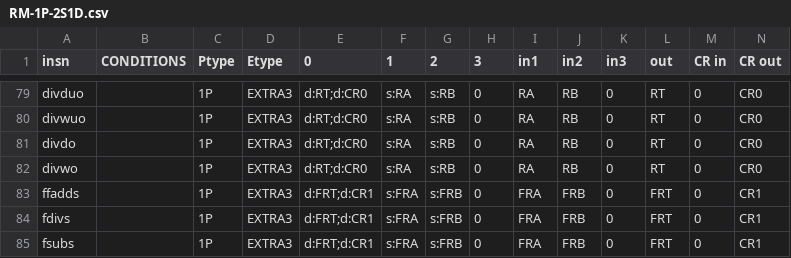
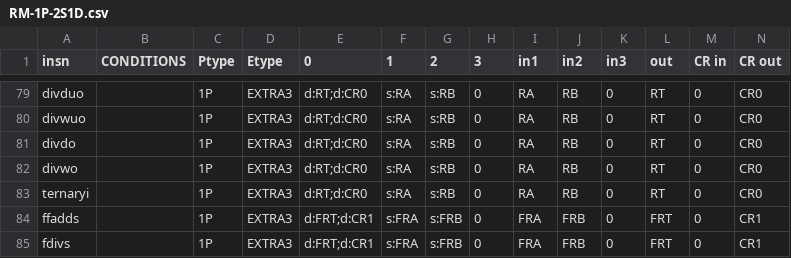
Before and after one commit to Libre-SOC-mirrors/openpower-isa, a CSV file: openpower/isatables/RM-1P-2S1D.csv, drawn as a sheet; only a part is shown, gaps mark what is left out; the shorter side is filled out with more unchanged rows; rows hold the shown columns only; the diff names each change by its address in the sheet, - before the commit and + after, or states it on an @@ line.

Commit message:
add ternaryi

```diff
--- a/openpower/isatables/RM-1P-2S1D.csv
+++ b/openpower/isatables/RM-1P-2S1D.csv
+row 83: ternaryi |  | 1P | EXTRA3 | d:RT;d:CR0 | s:RA | s:RB | 0 | RA | RB | 0 | RT | 0 | CR0
```
Also changed, not shown: 4 other files.
